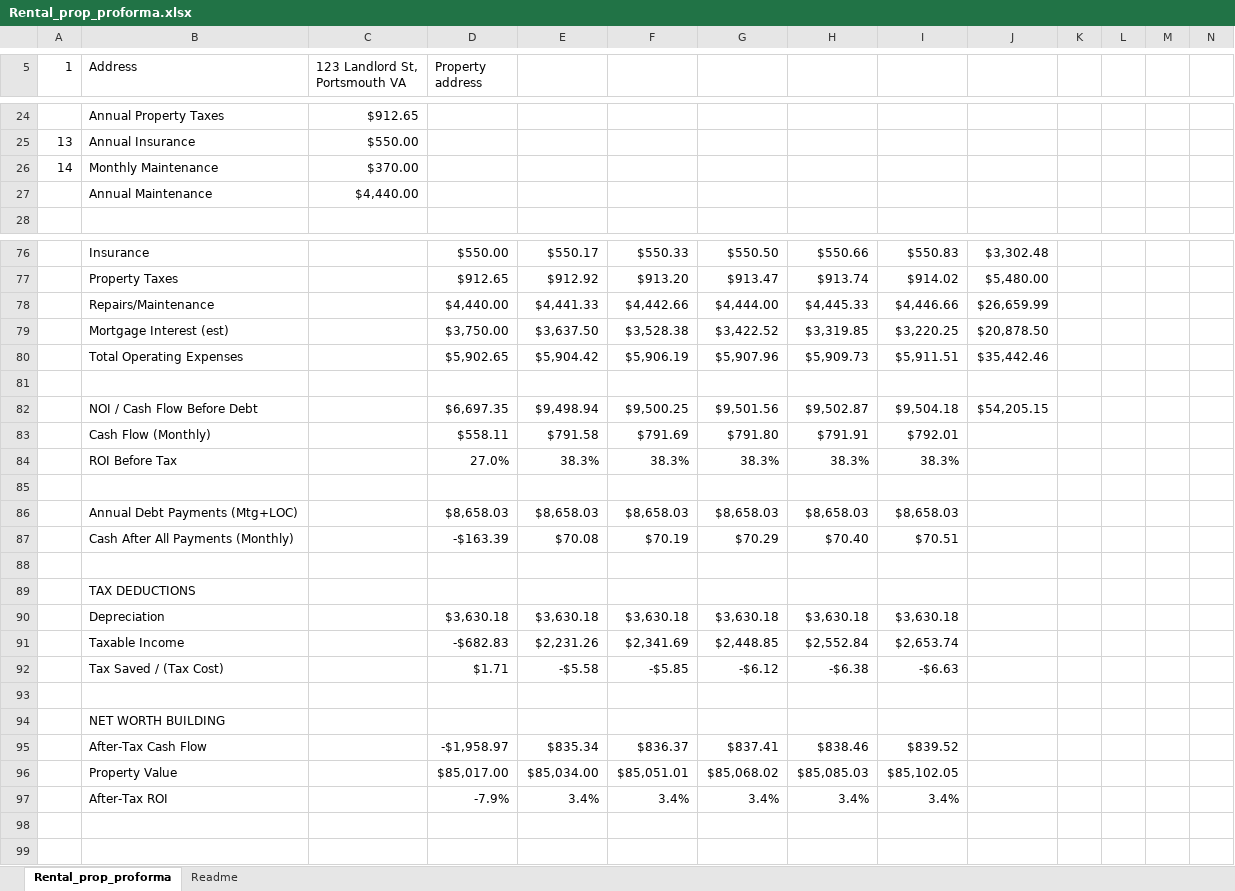
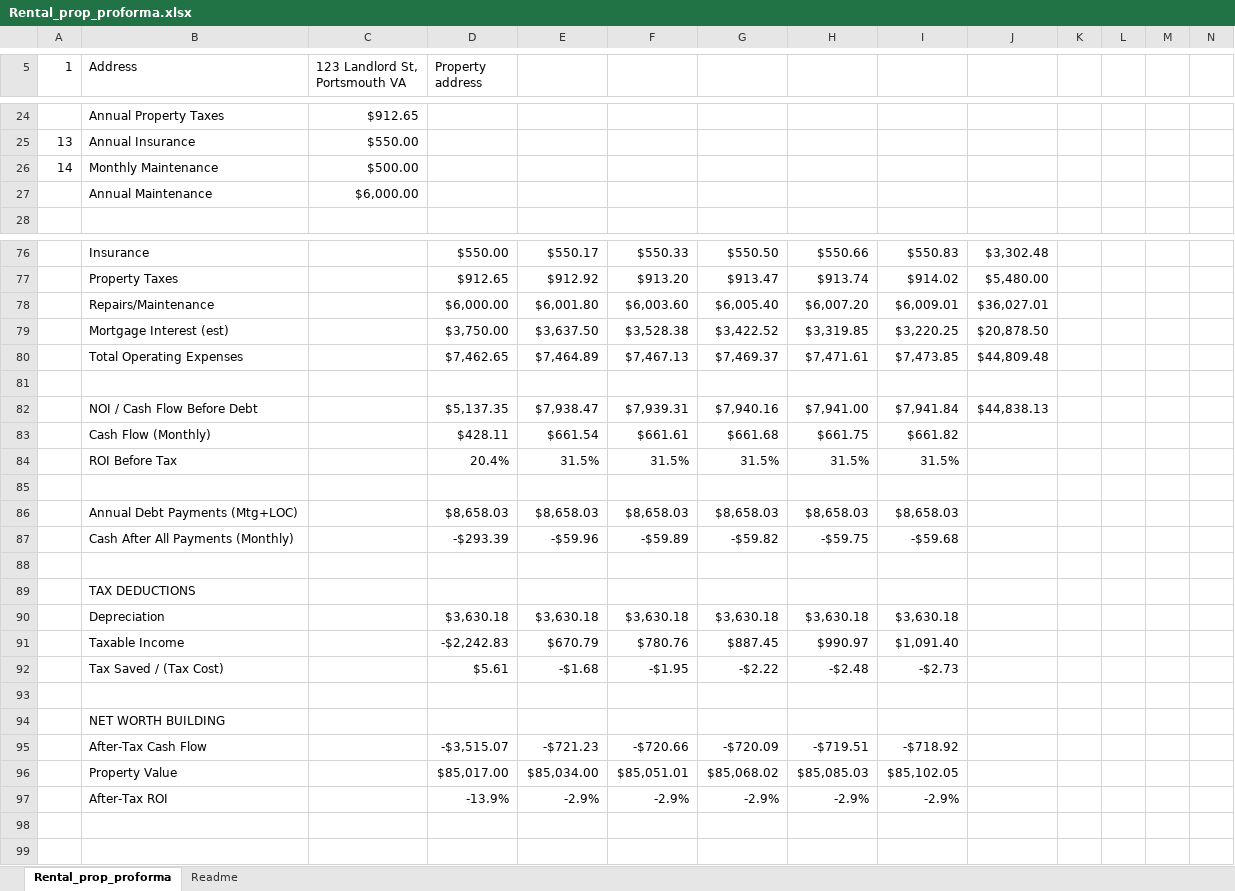
Before and after one commit to jsrd12-apm/rental-calc, an Excel workbook: Rental_prop_proforma.xlsx, sheet Rental_prop_proforma, drawn as a sheet; only a part is shown, gaps mark what is left out; values as stored, in another font and other column widths than the file's, no cell formats; charts and pictures and conditional formats not drawn; removed rows and columns are numbered as before the commit, all else as after; rows hold the shown columns only; the diff covers the shown part only; the diff names each change by its address in the sheet, - before the commit and + after, or states it on an @@ line.

Commit message:
Update rental proforma spreadsheet

```diff
--- a/Rental_prop_proforma.xlsx (sheet Rental_prop_proforma)
+++ b/Rental_prop_proforma.xlsx (sheet Rental_prop_proforma)
-C26 (123 Landlord St, Portsmouth VA): $370.00
+C26 (123 Landlord St, Portsmouth VA): $500.00
-C27 (123 Landlord St, Portsmouth VA): $4,440.00
+C27 (123 Landlord St, Portsmouth VA): $6,000.00
-row 78:  | Repairs/Maintenance |  | $4,440.00 | $4,441.33 | $4,442.66 | $4,444.00 | $4,445.33 | $4,446.66 | $26,659.99
+row 78:  | Repairs/Maintenance |  | $6,000.00 | $6,001.80 | $6,003.60 | $6,005.40 | $6,007.20 | $6,009.01 | $36,027.01
-row 80:  | Total Operating Expenses |  | $5,902.65 | $5,904.42 | $5,906.19 | $5,907.96 | $5,909.73 | $5,911.51 | $35,442.46
+row 80:  | Total Operating Expenses |  | $7,462.65 | $7,464.89 | $7,467.13 | $7,469.37 | $7,471.61 | $7,473.85 | $44,809.48
-row 82:  | NOI / Cash Flow Before Debt |  | $6,697.35 | $9,498.94 | $9,500.25 | $9,501.56 | $9,502.87 | $9,504.18 | $54,205.15
-row 83:  | Cash Flow (Monthly) |  | $558.11 | $791.58 | $791.69 | $791.80 | $791.91 | $792.01
-row 84:  | ROI Before Tax |  | 27.0% | 38.3% | 38.3% | 38.3% | 38.3% | 38.3%
+row 82:  | NOI / Cash Flow Before Debt |  | $5,137.35 | $7,938.47 | $7,939.31 | $7,940.16 | $7,941.00 | $7,941.84 | $44,838.13
+row 83:  | Cash Flow (Monthly) |  | $428.11 | $661.54 | $661.61 | $661.68 | $661.75 | $661.82
+row 84:  | ROI Before Tax |  | 20.4% | 31.5% | 31.5% | 31.5% | 31.5% | 31.5%
-row 87:  | Cash After All Payments (Monthly) |  | -$163.39 | $70.08 | $70.19 | $70.29 | $70.40 | $70.51
+row 87:  | Cash After All Payments (Monthly) |  | -$293.39 | -$59.96 | -$59.89 | -$59.82 | -$59.75 | -$59.68
-row 91:  | Taxable Income |  | -$682.83 | $2,231.26 | $2,341.69 | $2,448.85 | $2,552.84 | $2,653.74
-row 92:  | Tax Saved / (Tax Cost) |  | $1.71 | -$5.58 | -$5.85 | -$6.12 | -$6.38 | -$6.63
+row 91:  | Taxable Income |  | -$2,242.83 | $670.79 | $780.76 | $887.45 | $990.97 | $1,091.40
+row 92:  | Tax Saved / (Tax Cost) |  | $5.61 | -$1.68 | -$1.95 | -$2.22 | -$2.48 | -$2.73
-row 95:  | After-Tax Cash Flow |  | -$1,958.97 | $835.34 | $836.37 | $837.41 | $838.46 | $839.52
+row 95:  | After-Tax Cash Flow |  | -$3,515.07 | -$721.23 | -$720.66 | -$720.09 | -$719.51 | -$718.92
-row 97:  | After-Tax ROI |  | -7.9% | 3.4% | 3.4% | 3.4% | 3.4% | 3.4%
+row 97:  | After-Tax ROI |  | -13.9% | -2.9% | -2.9% | -2.9% | -2.9% | -2.9%
```
Also changed, not shown: 3 added rows, 78 edited cells, merged cells and row numbers in column A elsewhere in this sheet, sheet Readme, cell formats, formulas that keep their value, charts or pictures.
